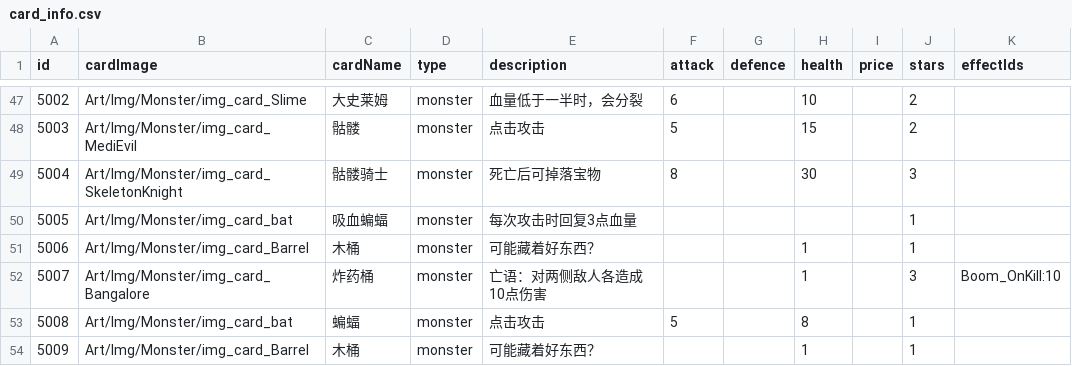
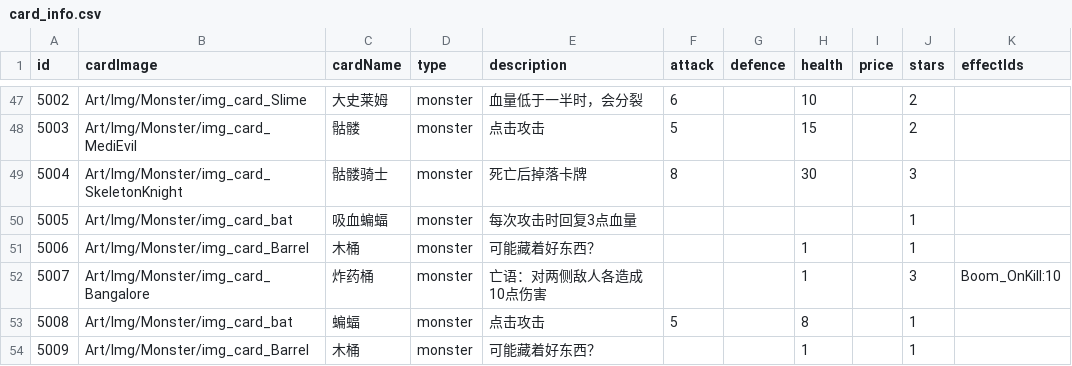
Before and after one commit to Nancobamboo/joeys-nightmare-2, a CSV file: joey2/Assets/Resources/Data/card_info.csv, drawn as a sheet; only a part is shown, gaps mark what is left out.

Commit message:
Update tutorial data and monster drop configurations
- Revised card_info.csv to change the drop description for the Skeleton Knight.
- Updated monster_drop.csv to remove an unused card from the drop pool for the Skeleton Knight.
- Adjusted tutorial_env_deck.csv to refine card IDs for levels 4 and 5.
- Modified tutorial_equipment_deck.csv to include specific equipment for level 5.
- Changed player health values in tutorial_player_data.csv for levels 4 and 5.
- Increased the level setting in Battle.unity from 4 to 5.
- Expanded BattleManager and CardDraw logic to accommodate tutorial levels up to 5.
- Enhanced LootDropManager to ensure visual stacking of dropped cards in the environment.

```diff
--- a/joey2/Assets/Resources/Data/card_info.csv
+++ b/joey2/Assets/Resources/Data/card_info.csv
@@ -48,3 +48,3 @@
 5003,Art/Img/Monster/img_card_MediEvil,骷髅,monster      ,点击攻击,5,,15,,2,
-5004,Art/Img/Monster/img_card_SkeletonKnight,骷髅骑士,monster      ,死亡后可掉落宝物,8,,30,,3,
+5004,Art/Img/Monster/img_card_SkeletonKnight,骷髅骑士,monster      ,死亡后掉落卡牌,8,,30,,3,
 5005,Art/Img/Monster/img_card_bat,吸血蝙蝠,monster      ,每次攻击时回复3点血量,,,,,1,
```
Also changed, not shown: joey2/Assets/Resources/Data/tutorial_env_deck.csv, joey2/Assets/Resources/Data/tutorial_equipment_deck.csv, 6 other files.
